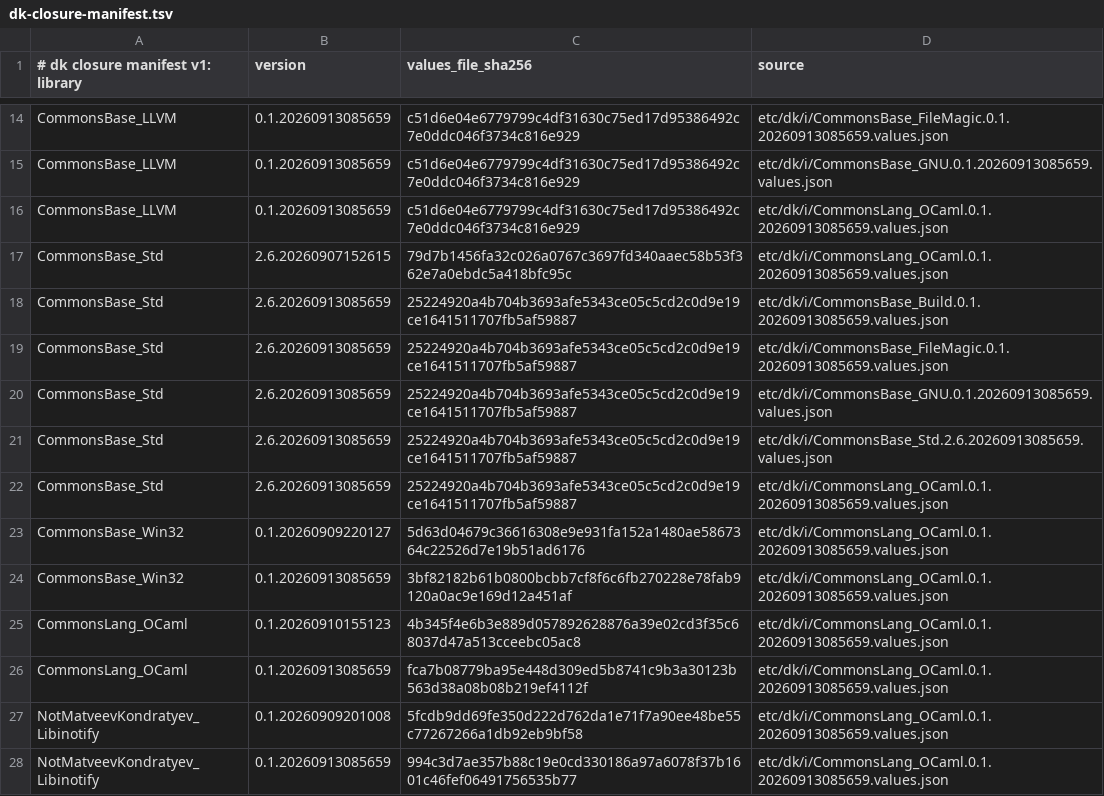
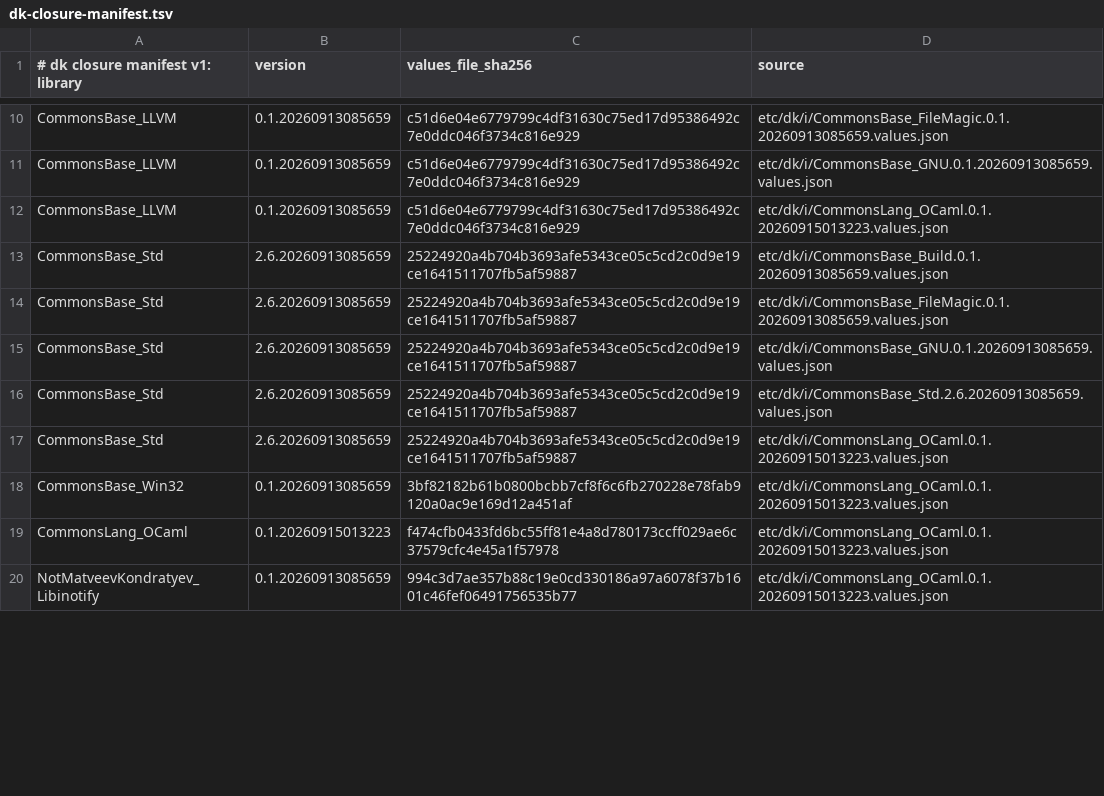
Before and after one commit to dkpkg/CommonsBase_Dk, a TSV file: etc/dk/i/dk-closure-manifest.tsv, drawn as a sheet; only a part is shown, gaps mark what is left out; the diff covers the shown part only.

Commit message:
Repin CommonsLang_OCaml to 0.1.20260915013223
The engine will build against CommonsLang_OCaml 0.1.20260915013223, which
carries dkml-compiler 2.4.2-51 so the host compiler-libs config.cmx is
byte-reproducible across builds.

+ CommonsLang_OCaml import updated to 0.1.20260915013223 (tag, version, digests)
+ etc/dk/i import material updated for the new CommonsLang_OCaml pin

```diff
--- a/etc/dk/i/dk-closure-manifest.tsv
+++ b/etc/dk/i/dk-closure-manifest.tsv
@@ -15,4 +11,3 @@ CommonsBase_LLVM	0.1.20260913085659	c51d6e04e6779799c4df31630c75ed17d95386492c7e
 CommonsBase_LLVM	0.1.20260913085659	c51d6e04e6779799c4df31630c75ed17d95386492c7e0ddc046f3734c816e929	etc/dk/i/CommonsBase_GNU.0.1.20260913085659.values.json
-CommonsBase_LLVM	0.1.20260913085659	c51d6e04e6779799c4df31630c75ed17d95386492c7e0ddc046f3734c816e929	etc/dk/i/CommonsLang_OCaml.0.1.20260913085659.values.json
-CommonsBase_Std	2.6.20260907152615	79d7b1456fa32c026a0767c3697fd340aaec58b53f362e7a0ebdc5a418bfc95c	etc/dk/i/CommonsLang_OCaml.0.1.20260913085659.values.json
+CommonsBase_LLVM	0.1.20260913085659	c51d6e04e6779799c4df31630c75ed17d95386492c7e0ddc046f3734c816e929	etc/dk/i/CommonsLang_OCaml.0.1.20260915013223.values.json
 CommonsBase_Std	2.6.20260913085659	25224920a4b704b3693afe5343ce05c5cd2c0d9e19ce1641511707fb5af59887	etc/dk/i/CommonsBase_Build.0.1.20260913085659.values.json
@@ -21,8 +16,5 @@ CommonsBase_Std	2.6.20260913085659	25224920a4b704b3693afe5343ce05c5cd2c0d9e19ce1
 CommonsBase_Std	2.6.20260913085659	25224920a4b704b3693afe5343ce05c5cd2c0d9e19ce1641511707fb5af59887	etc/dk/i/CommonsBase_Std.2.6.20260913085659.values.json
-CommonsBase_Std	2.6.20260913085659	25224920a4b704b3693afe5343ce05c5cd2c0d9e19ce1641511707fb5af59887	etc/dk/i/CommonsLang_OCaml.0.1.20260913085659.values.json
-CommonsBase_Win32	0.1.20260909220127	5d63d04679c36616308e9e931fa152a1480ae5867364c22526d7e19b51ad6176	etc/dk/i/CommonsLang_OCaml.0.1.20260913085659.values.json
-CommonsBase_Win32	0.1.20260913085659	3bf82182b61b0800bcbb7cf8f6c6fb270228e78fab9120a0ac9e169d12a451af	etc/dk/i/CommonsLang_OCaml.0.1.20260913085659.values.json
-CommonsLang_OCaml	0.1.20260910155123	4b345f4e6b3e889d057892628876a39e02cd3f35c68037d47a513cceebc05ac8	etc/dk/i/CommonsLang_OCaml.0.1.20260913085659.values.json
-CommonsLang_OCaml	0.1.20260913085659	fca7b08779ba95e448d309ed5b8741c9b3a30123b563d38a08b08b219ef4112f	etc/dk/i/CommonsLang_OCaml.0.1.20260913085659.values.json
-NotMatveevKondratyev_Libinotify	0.1.20260909201008	5fcdb9dd69fe350d222d762da1e71f7a90ee48be55c77267266a1db92eb9bf58	etc/dk/i/CommonsLang_OCaml.0.1.20260913085659.values.json
-NotMatveevKondratyev_Libinotify	0.1.20260913085659	994c3d7ae357b88c19e0cd330186a97a6078f37b1601c46fef06491756535b77	etc/dk/i/CommonsLang_OCaml.0.1.20260913085659.values.json
+CommonsBase_Std	2.6.20260913085659	25224920a4b704b3693afe5343ce05c5cd2c0d9e19ce1641511707fb5af59887	etc/dk/i/CommonsLang_OCaml.0.1.20260915013223.values.json
+CommonsBase_Win32	0.1.20260913085659	3bf82182b61b0800bcbb7cf8f6c6fb270228e78fab9120a0ac9e169d12a451af	etc/dk/i/CommonsLang_OCaml.0.1.20260915013223.values.json
+CommonsLang_OCaml	0.1.20260915013223	f474cfb0433fd6bc55ff81e4a8d780173ccff029ae6c37579cfc4e45a1f57978	etc/dk/i/CommonsLang_OCaml.0.1.20260915013223.values.json
+NotMatveevKondratyev_Libinotify	0.1.20260913085659	994c3d7ae357b88c19e0cd330186a97a6078f37b1601c46fef06491756535b77	etc/dk/i/CommonsLang_OCaml.0.1.20260915013223.values.json
```
Also changed, not shown: 5 removed rows and 4 edited cells elsewhere in this file, 3 other files.
